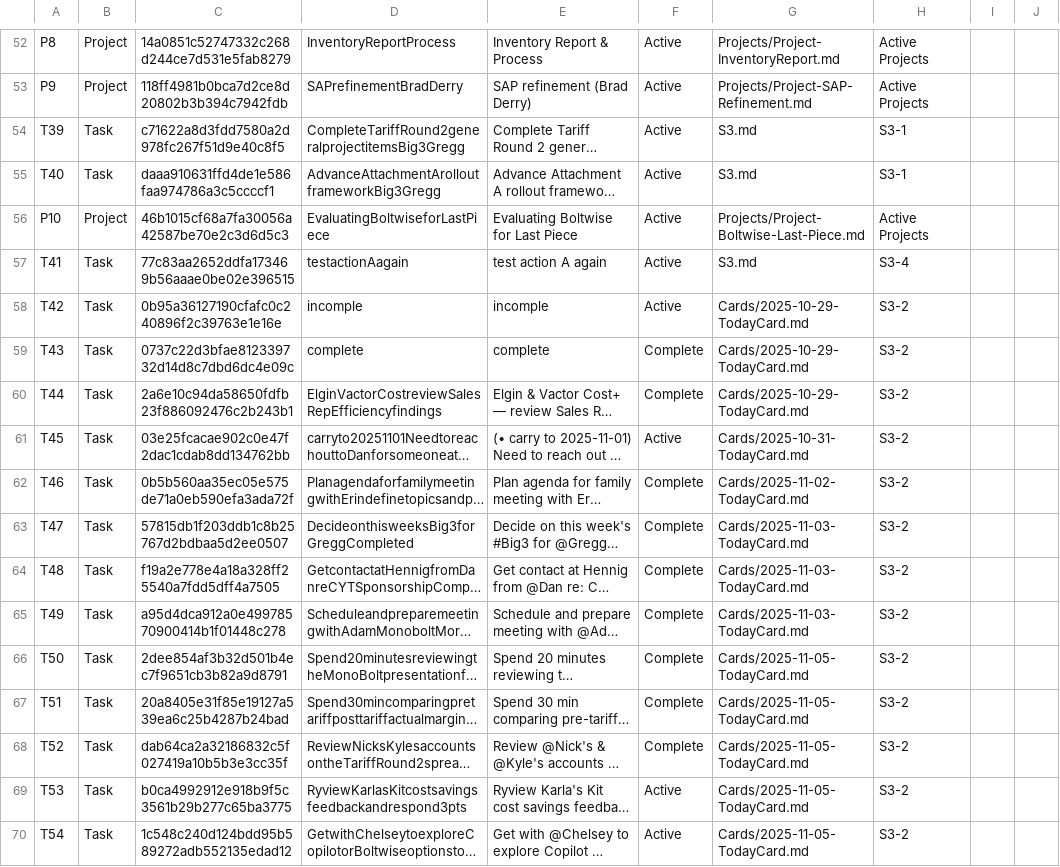
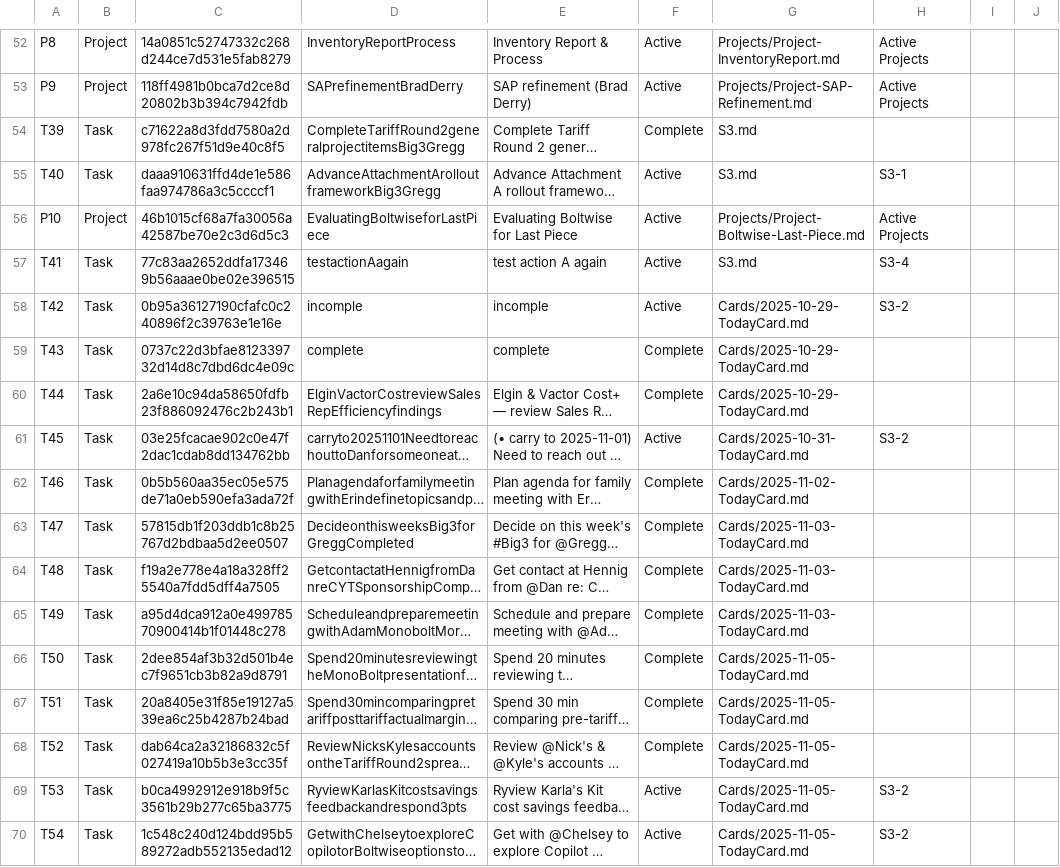
Before and after one commit to mikesturm/Kinetic, a CSV file: Kinetic-ID-Index.csv, drawn as a sheet; only a part is shown, gaps mark what is left out; long unchanged cells end in …; the diff names each change by its address in the sheet, - before the commit and + after, or states it on an @@ line.

```diff
--- a/Kinetic-ID-Index.csv
+++ b/Kinetic-ID-Index.csv
-F54: Active
+F54: Complete
-H54: S3-1
+H54: (empty)
-H59:H60: S3-2
+H59:H60: (empty)
-H62:H68: S3-2
+H62:H68: (empty)
```
Also changed, not shown: 1 other file.
